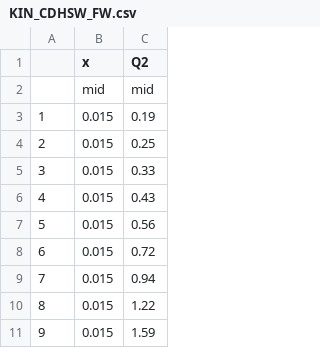
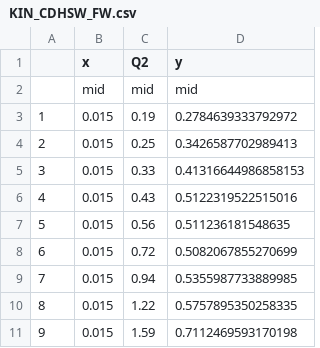
Before and after one commit to NNPDF/nnusf, a CSV file: commondata/kinematics/KIN_CDHSW_FW.csv, drawn as a sheet; only a part is shown; the diff names each change by its address in the sheet, - before the commit and + after, or states it on an @@ line.

Commit message:
Adding y values for FW

```diff
--- a/commondata/kinematics/KIN_CDHSW_FW.csv
+++ b/commondata/kinematics/KIN_CDHSW_FW.csv
+column D (y), rows 2-11: mid | 0.2784639333792972 | 0.3426587702989413 | 0.41316644986858153 | 0.5122319522515016 | 0.511236181548635 | 0.5082067855270699 | 0.5355987733889985 | 0.5757895350258335 | 0.7112469593170198
```
Also changed, not shown: 1 other file.
